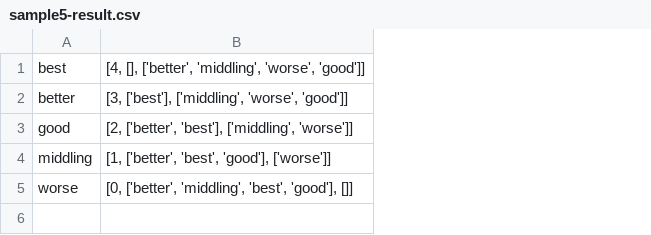
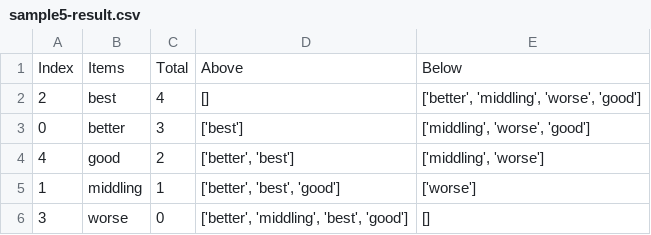
Before and after one commit to bronwencc/prioritizing-gui, a CSV file: results/sample5-result.csv, drawn as a sheet; removed rows and columns are numbered as before the commit, all else as after; the diff names each change by its address in the sheet, - before the commit and + after, or states it on an @@ line.

```diff
--- a/results/sample5-result.csv
+++ b/results/sample5-result.csv
+column A, rows 2-6: 2 | 0 | 4 | 1 | 3
-column B, rows 1-5: [4, [], ['better', 'middling', 'worse', 'good']] | [3, ['best'], ['middling', 'worse', 'good']] | [2, ['better', 'best'], ['middling', 'worse']] | [1, ['better', 'best', 'good'], ['worse']] | [0, ['better', 'middling', 'best', 'good'], []]
+column C, rows 2-6: 4 | 3 | 2 | 1 | 0
+column D, rows 2-6: [] | ['best'] | ['better', 'best'] | ['better', 'best', 'good'] | ['better', 'middling', 'best', 'good']
+column E, rows 2-6: ['better', 'middling', 'worse', 'good'] | ['middling', 'worse', 'good'] | ['middling', 'worse'] | ['worse'] | []
+row 1: Index | Items | Total | Above | Below
```
Also changed, not shown: 1 other file.
